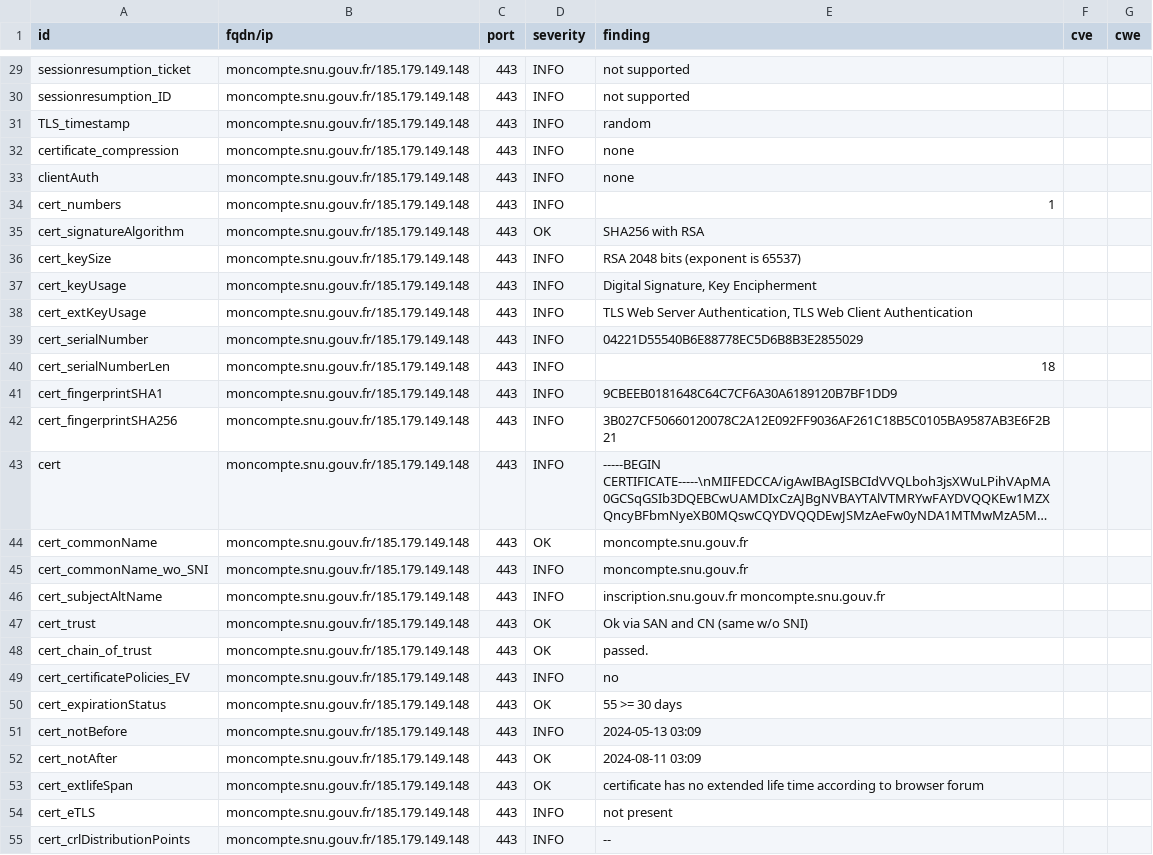
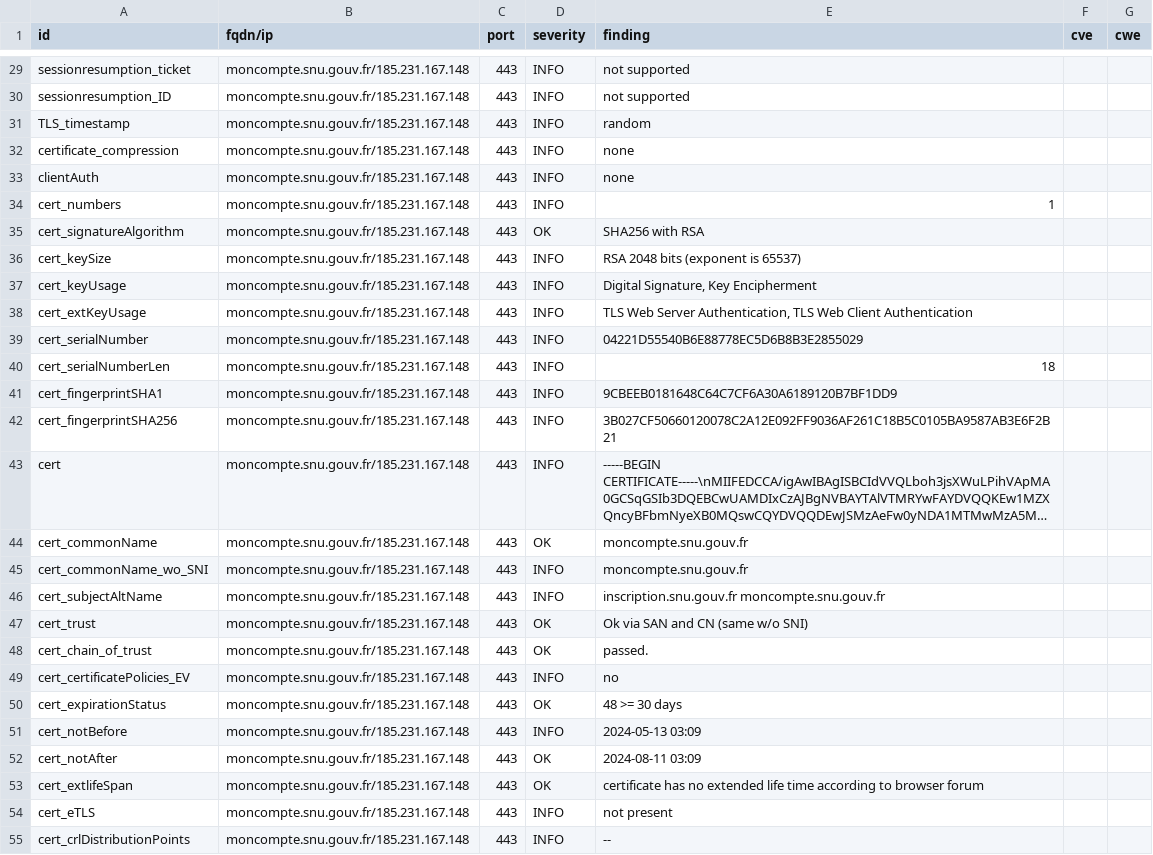
Before and after one commit to julienracine/dashlord, a CSV file: results/aHR0cHM6Ly9tb25jb21wdGUuc251LmdvdXYuZnI=/testssl.csv, drawn as a sheet; only a part is shown, gaps mark what is left out; long unchanged cells end in …; the diff covers the shown part only; the diff names each change by its address in the sheet, - before the commit and + after, or states it on an @@ line.

Commit message:
update: https://moncompte.snu.gouv.fr

```diff
--- a/results/aHR0cHM6Ly9tb25jb21wdGUuc251LmdvdXYuZnI=/testssl.csv
+++ b/results/aHR0cHM6Ly9tb25jb21wdGUuc251LmdvdXYuZnI=/testssl.csv
-B29:B55 (fqdn/ip): moncompte.snu.gouv.fr/185.179.149.148
+B29:B55 (fqdn/ip): moncompte.snu.gouv.fr/185.231.167.148
-E50 (finding): 55 >= 30 days
+E50 (finding): 48 >= 30 days
```
Also changed, not shown: 125 edited cells elsewhere in this file, 13 other files.
